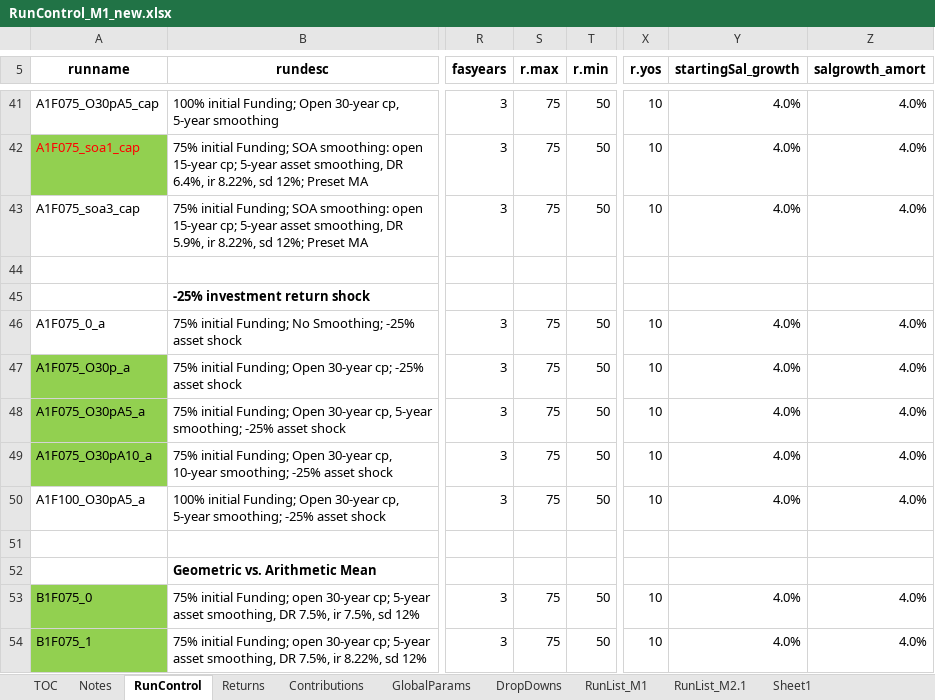
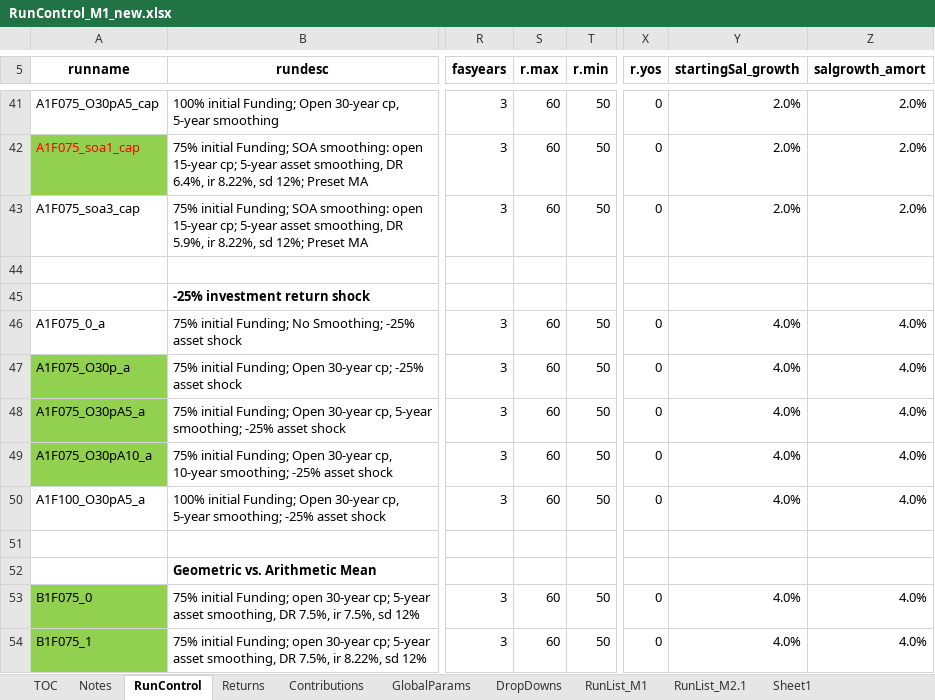
Before and after one commit to yimengyin16/Model_Main, an Excel workbook: IO_M1_new/RunControl_M1_new.xlsx, sheet RunControl, drawn as a sheet; only a part is shown, gaps mark what is left out; values as stored, in another font and other column widths than the file's, no borders; the diff covers the shown part only; the diff names each change by its address in the sheet, - before the commit and + after, or states it on an @@ line.

```diff
--- a/IO_M1_new/RunControl_M1_new.xlsx (sheet RunControl)
+++ b/IO_M1_new/RunControl_M1_new.xlsx (sheet RunControl)
-S41:S43 (r.max): 75
+S41:S43 (r.max): 60
-X41:X43 (r.yos): 10
+X41:X43 (r.yos): 0
-Y41:Y43 (startingSal_growth): 4.0%
+Y41:Y43 (startingSal_growth): 2.0%
-Z41:Z43 (salgrowth_amort): 4.0%
+Z41:Z43 (salgrowth_amort): 2.0%
-S46:S50 (r.max): 75
+S46:S50 (r.max): 60
-X46:X50 (r.yos): 10
+X46:X50 (r.yos): 0
-S53:S54 (r.max): 75
+S53:S54 (r.max): 60
-X53:X54 (r.yos): 10
+X53:X54 (r.yos): 0
```
Also changed, not shown: 7 added rows, 7 removed rows, 81 edited cells and cell formats elsewhere in this sheet, sheet GlobalParams, 9 other files.
